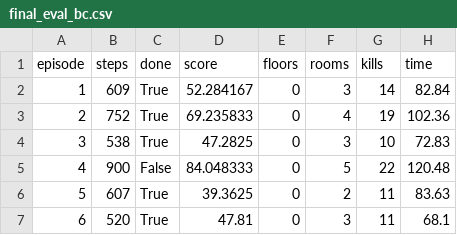
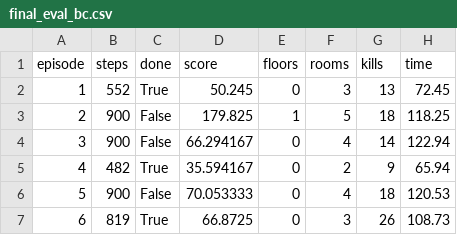
Before and after one commit to Calamia92/Noob_Sama, a CSV file: reports/final_eval_bc.csv, drawn as a sheet; only a part is shown; the diff covers the shown part only.

```diff
--- a/reports/final_eval_bc.csv
+++ b/reports/final_eval_bc.csv
@@ -1,7 +1,7 @@
 episode,steps,done,score,floors,rooms,kills,time
-1,609,True,52.284167,0,3,14,82.84
-2,752,True,69.235833,0,4,19,102.36
-3,538,True,47.2825,0,3,10,72.83
-4,900,False,84.048333,0,5,22,120.48
-5,607,True,39.3625,0,2,11,83.63
-6,520,True,47.81,0,3,11,68.1
+1,552,True,50.245,0,3,13,72.45
+2,900,False,179.825,1,5,18,118.25
+3,900,False,66.294167,0,4,14,122.94
+4,482,True,35.594167,0,2,9,65.94
+5,900,False,70.053333,0,4,18,120.53
+6,819,True,66.8725,0,3,26,108.73
```
Also changed, not shown: 71 edited cells elsewhere in this file, reports/final_eval_heuristic.csv, 5 other files.
